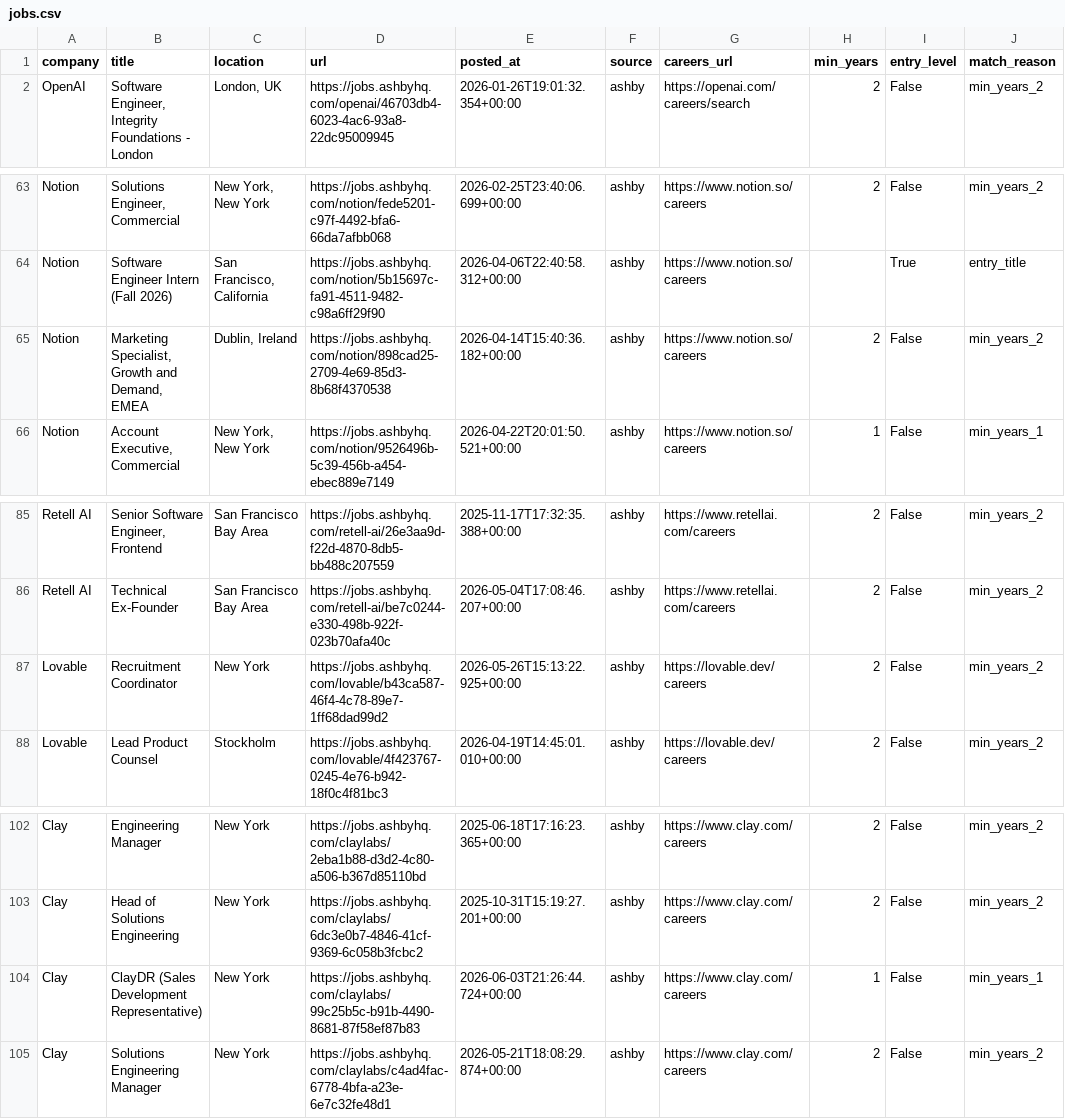
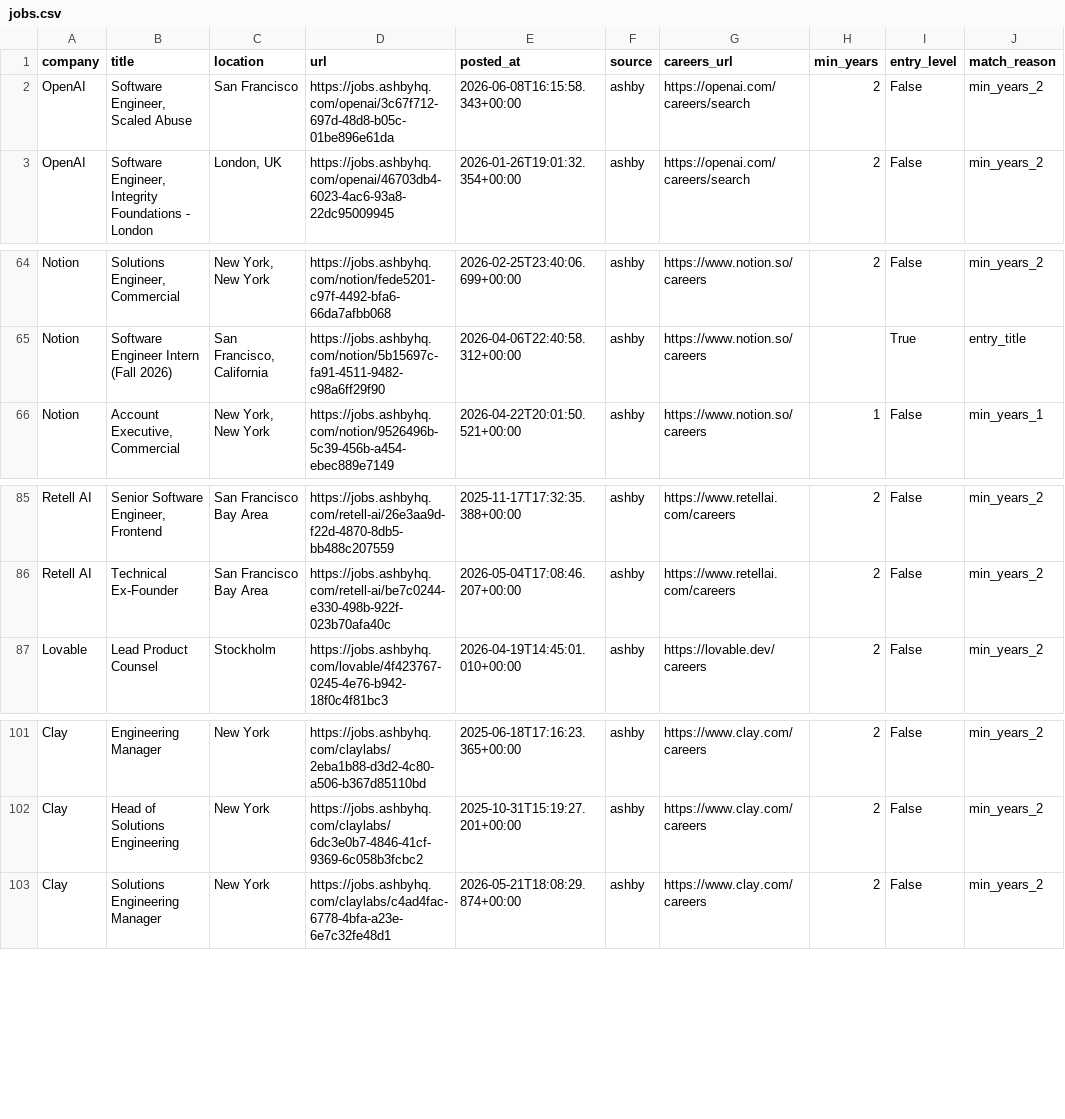
Before and after one commit to zachrosenblum/AI-Job-Board, a CSV file: New project/output/jobs.csv, drawn as a sheet; only a part is shown, gaps mark what is left out; removed rows and columns are numbered as before the commit, all else as after; the diff names each change by its address in the sheet, - before the commit and + after, or states it on an @@ line.

```diff
--- a/New project/output/jobs.csv
+++ b/New project/output/jobs.csv
+row 2: OpenAI | Software Engineer, Scaled Abuse | San Francisco | https://jobs.ashbyhq.com/openai/3c67f712-697d-48d8-b05c-01be896e61da | 2026-06-08T16:15:58.343+00:00 | ashby | https://openai.com/careers/search | 2 | False | min_years_2
-row 65: Notion | Marketing Specialist, Growth and Demand, EMEA | Dublin, Ireland | https://jobs.ashbyhq.com/notion/898cad25-2709-4e69-85d3-8b68f4370538 | 2026-04-14T15:40:36.182+00:00 | ashby | https://www.notion.so/careers | 2 | False | min_years_2
-row 87: Lovable | Recruitment Coordinator | New York | https://jobs.ashbyhq.com/lovable/b43ca587-46f4-4c78-89e7-1ff68dad99d2 | 2026-05-26T15:13:22.925+00:00 | ashby | https://lovable.dev/careers | 2 | False | min_years_2
-row 104: Clay | ClayDR (Sales Development Representative) | New York | https://jobs.ashbyhq.com/claylabs/99c25b5c-b91b-4490-8681-87f58ef87b83 | 2026-06-03T21:26:44.724+00:00 | ashby | https://www.clay.com/careers | 1 | False | min_years_1
```
Also changed, not shown: 2 other files.
